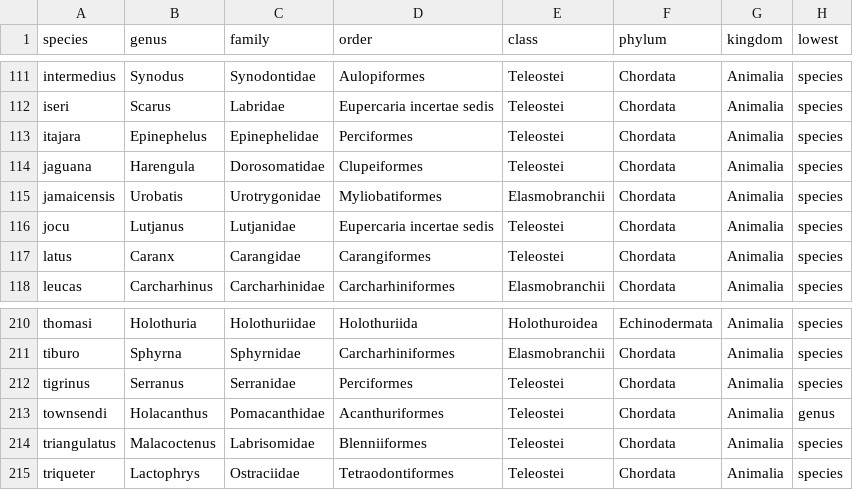
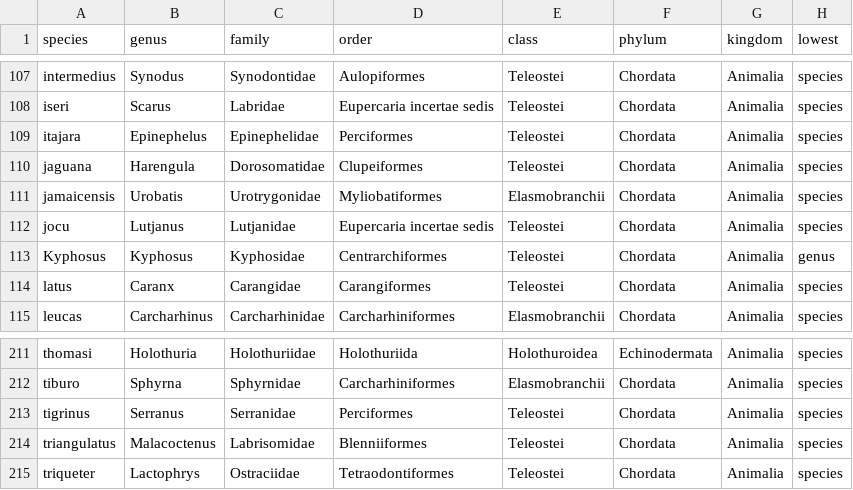
Before and after one commit to wahoobay/ai, a CSV file: assets/taxonomy.csv, drawn as a sheet; only a part is shown, gaps mark what is left out; the diff covers the shown part only.

```diff
--- a/assets/taxonomy.csv
+++ b/assets/taxonomy.csv
@@ -116,2 +112,3 @@ jamaicensis,Urobatis,Urotrygonidae,Myliobatiformes,Elasmobranchii,Chordata,Anima
 jocu,Lutjanus,Lutjanidae,Eupercaria incertae sedis,Teleostei,Chordata,Animalia,species
+Kyphosus,Kyphosus,Kyphosidae,Centrarchiformes,Teleostei,Chordata,Animalia,genus
 latus,Caranx,Carangidae,Carangiformes,Teleostei,Chordata,Animalia,species
@@ -212,3 +213,2 @@ tiburo,Sphyrna,Sphyrnidae,Carcharhiniformes,Elasmobranchii,Chordata,Animalia,spe
 tigrinus,Serranus,Serranidae,Perciformes,Teleostei,Chordata,Animalia,species
-townsendi,Holacanthus,Pomacanthidae,Acanthuriformes,Teleostei,Chordata,Animalia,genus
 triangulatus,Malacoctenus,Labrisomidae,Blenniiformes,Teleostei,Chordata,Animalia,species
```
Also changed, not shown: 11 added rows and 11 removed rows elsewhere in this file, 1 other file.
